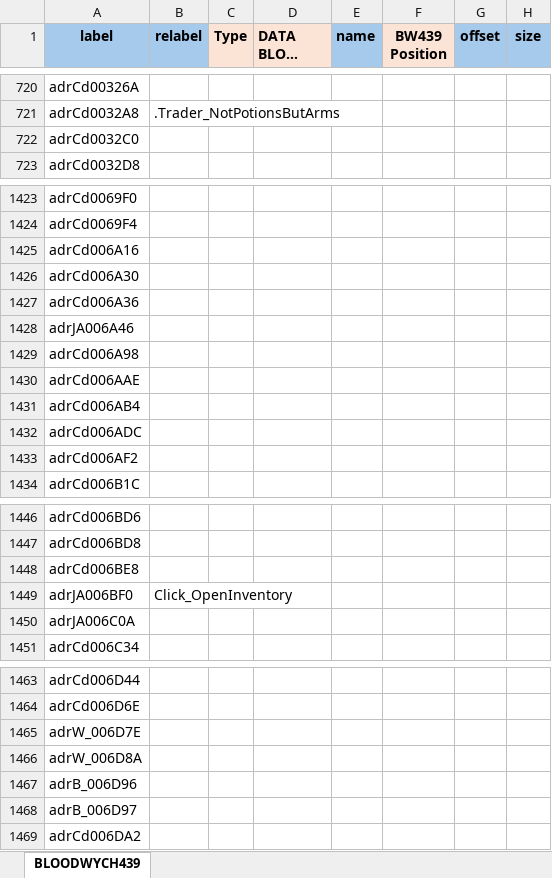
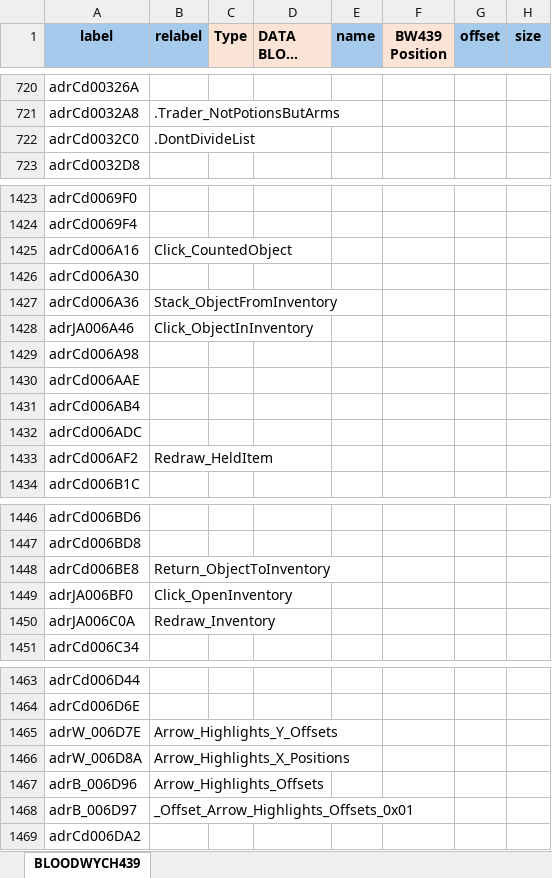
Before and after one commit to HoraceAndTheSpider/Bloodwych-68k, an Excel workbook: segments.xlsx, sheet BLOODWYCH439, drawn as a sheet; only a part is shown, gaps mark what is left out; long unchanged cells end in …; values as stored, in another font and other column widths than the file's, no borders; conditional formats not drawn; the diff covers the shown part only; the diff names each change by its address in the sheet, - before the commit and + after, or states it on an @@ line.

Commit message:
More labels around object handling

```diff
--- a/segments.xlsx (sheet BLOODWYCH439)
+++ b/segments.xlsx (sheet BLOODWYCH439)
-B722 (relabel): (empty)
+B722 (relabel): .DontDivideList
-B1425 (relabel): (empty)
+B1425 (relabel): Click_CountedObject
-B1427 (relabel): (empty)
+B1427 (relabel): Stack_ObjectFromInventory
-B1428 (relabel): (empty)
+B1428 (relabel): Click_ObjectInInventory
-B1433 (relabel): (empty)
+B1433 (relabel): Redraw_HeldItem
-B1448 (relabel): (empty)
+B1448 (relabel): Return_ObjectToInventory
-B1450 (relabel): (empty)
+B1450 (relabel): Redraw_Inventory
-B1465 (relabel): (empty)
+B1465 (relabel): Arrow_Highlights_Y_Offsets
-B1466 (relabel): (empty)
+B1466 (relabel): Arrow_Highlights_X_Positions
-B1467 (relabel): (empty)
+B1467 (relabel): Arrow_Highlights_Offsets
-B1468 (relabel): (empty)
+B1468 (relabel): _Offset_Arrow_Highlights_Offsets_0x01
```
Also changed, not shown: 3 edited cells elsewhere in this sheet, 4 other files.
